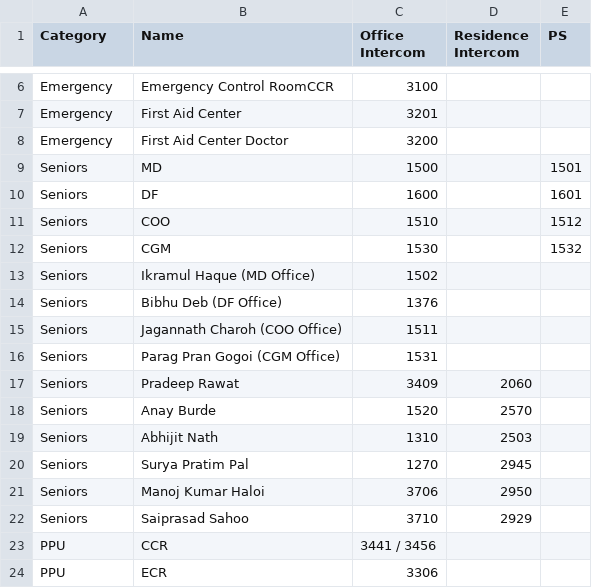
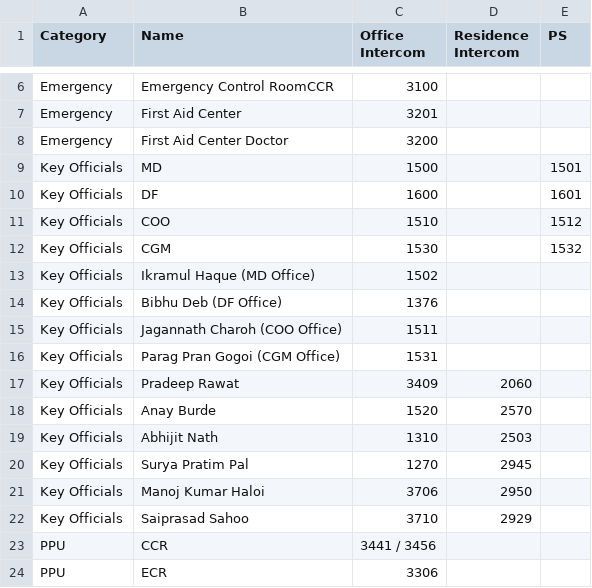
Before and after one commit to debajitd1292/ppu, a CSV file: updates/intercoms.csv, drawn as a sheet; only a part is shown, gaps mark what is left out.

Commit message:
Add files via upload

```diff
--- a/updates/intercoms.csv
+++ b/updates/intercoms.csv
@@ -8,16 +8,16 @@ Emergency,First Aid Center,3201,,
 Emergency,First Aid Center Doctor,3200,,
-Seniors,MD,1500,,1501
-Seniors,DF,1600,,1601
-Seniors,COO,1510,,1512
-Seniors,CGM,1530,,1532
-Seniors,Ikramul Haque (MD Office),1502,,
-Seniors,Bibhu Deb (DF Office),1376,,
-Seniors,Jagannath Charoh (COO Office),1511,,
-Seniors,Parag Pran Gogoi (CGM Office),1531,,
-Seniors,Pradeep Rawat,3409,2060,
-Seniors,Anay Burde,1520,2570,
-Seniors,Abhijit Nath,1310,2503,
-Seniors,Surya Pratim Pal,1270,2945,
-Seniors,Manoj Kumar Haloi,3706,2950,
-Seniors,Saiprasad Sahoo,3710,2929,
+Key Officials,MD,1500,,1501
+Key Officials,DF,1600,,1601
+Key Officials,COO,1510,,1512
+Key Officials,CGM,1530,,1532
+Key Officials,Ikramul Haque (MD Office),1502,,
+Key Officials,Bibhu Deb (DF Office),1376,,
+Key Officials,Jagannath Charoh (COO Office),1511,,
+Key Officials,Parag Pran Gogoi (CGM Office),1531,,
+Key Officials,Pradeep Rawat,3409,2060,
+Key Officials,Anay Burde,1520,2570,
+Key Officials,Abhijit Nath,1310,2503,
+Key Officials,Surya Pratim Pal,1270,2945,
+Key Officials,Manoj Kumar Haloi,3706,2950,
+Key Officials,Saiprasad Sahoo,3710,2929,
 PPU,CCR,3441 / 3456,,
```
